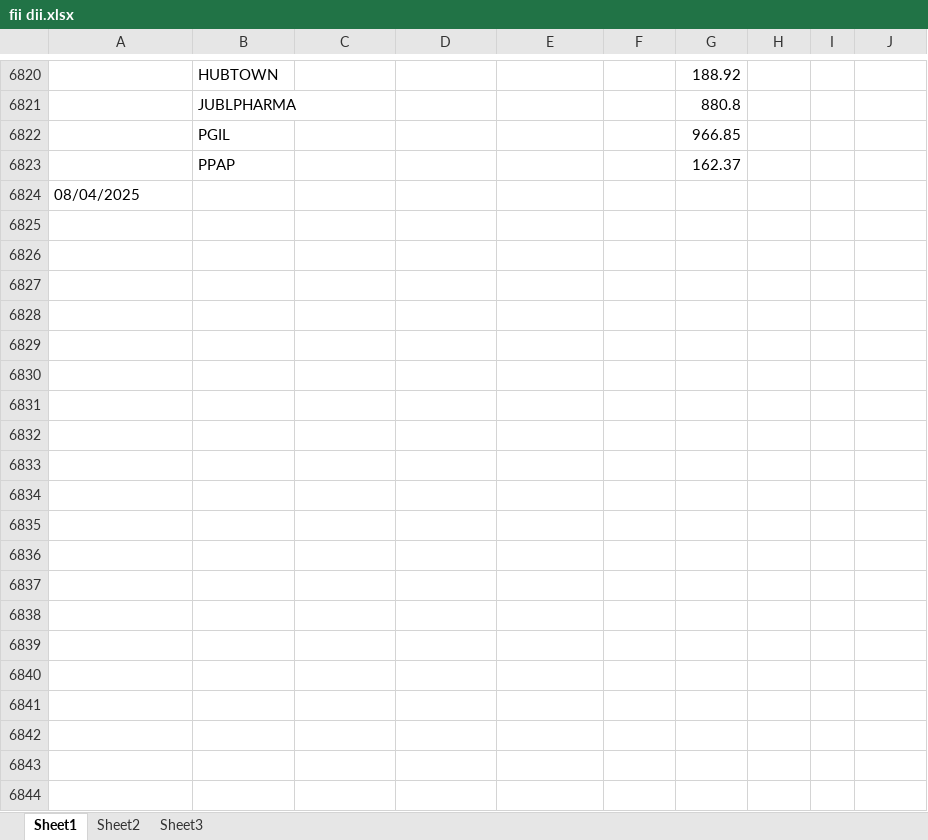
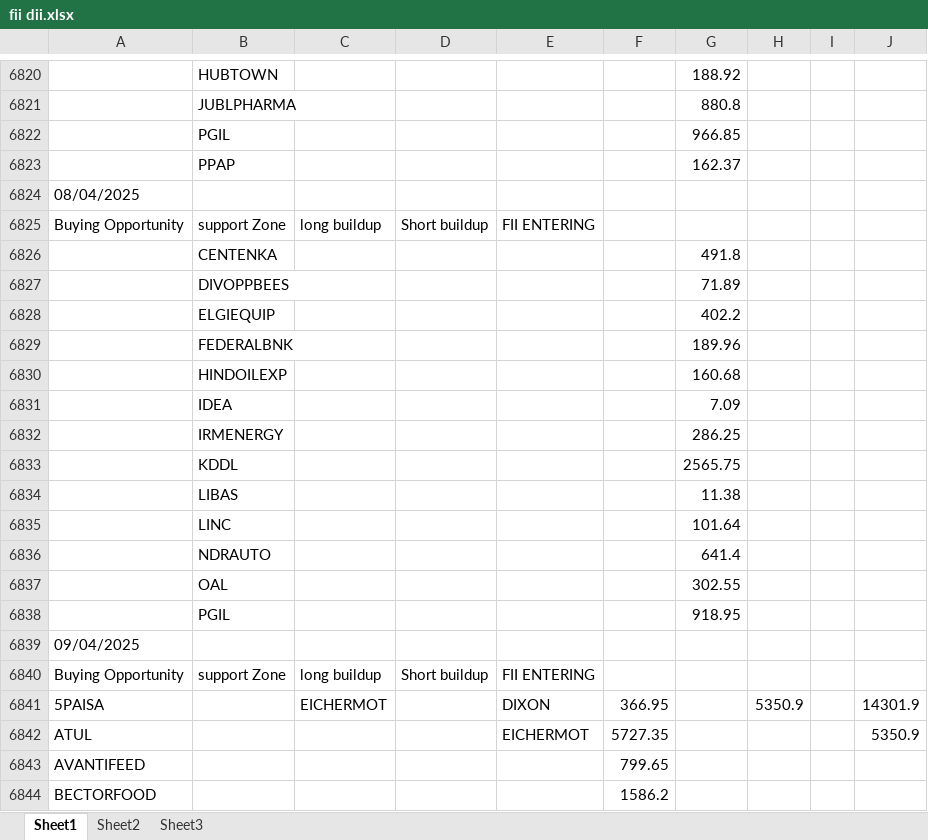
Before and after one commit to amirathor/Story, an Excel workbook: fii dii.xlsx, sheet Sheet1, drawn as a sheet; only a part is shown, gaps mark what is left out; values as stored, in another font and other column widths than the file's, no borders; the diff covers the shown part only; the diff names each change by its address in the sheet, - before the commit and + after, or states it on an @@ line.

```diff
--- a/fii dii.xlsx (sheet Sheet1)
+++ b/fii dii.xlsx (sheet Sheet1)
+row 6825: Buying Opportunity | support Zone | long buildup | Short buildup | FII ENTERING
+row 6826:  | CENTENKA |  |  |  |  | 491.8
+row 6827:  | DIVOPPBEES |  |  |  |  | 71.89
+row 6828:  | ELGIEQUIP |  |  |  |  | 402.2
+row 6829:  | FEDERALBNK |  |  |  |  | 189.96
+row 6830:  | HINDOILEXP |  |  |  |  | 160.68
+row 6831:  | IDEA |  |  |  |  | 7.09
+row 6832:  | IRMENERGY |  |  |  |  | 286.25
+row 6833:  | KDDL |  |  |  |  | 2565.75
+row 6834:  | LIBAS |  |  |  |  | 11.38
+row 6835:  | LINC |  |  |  |  | 101.64
+row 6836:  | NDRAUTO |  |  |  |  | 641.4
+row 6837:  | OAL |  |  |  |  | 302.55
+row 6838:  | PGIL |  |  |  |  | 918.95
+row 6839: 09/04/2025
+row 6840: Buying Opportunity | support Zone | long buildup | Short buildup | FII ENTERING
+row 6841: 5PAISA |  | EICHERMOT |  | DIXON | 366.95 |  | 5350.9 |  | 14301.9
+row 6842: ATUL |  |  |  | EICHERMOT | 5727.35 |  |  |  | 5350.9
+row 6843: AVANTIFEED |  |  |  |  | 799.65
+row 6844: BECTORFOOD |  |  |  |  | 1586.2
```
Also changed, not shown: 11 added rows elsewhere in this sheet, fidi.xlsx, 2 other files.
